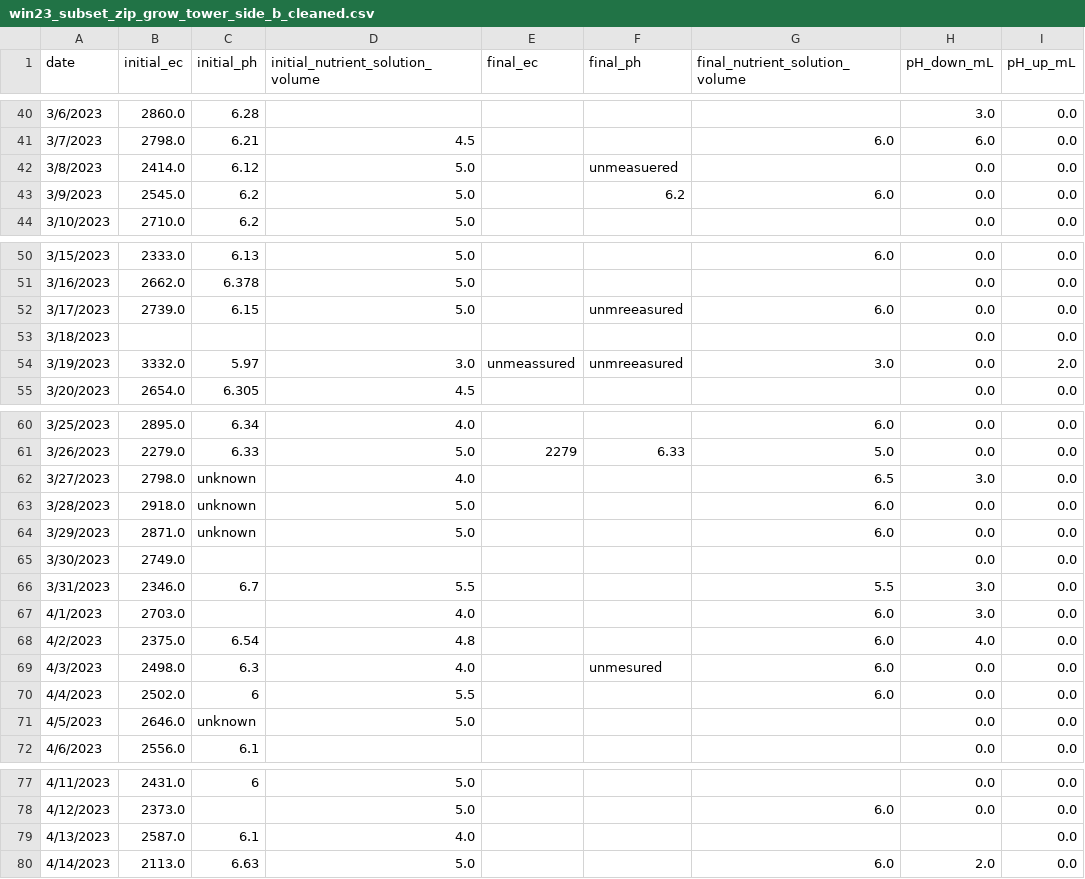
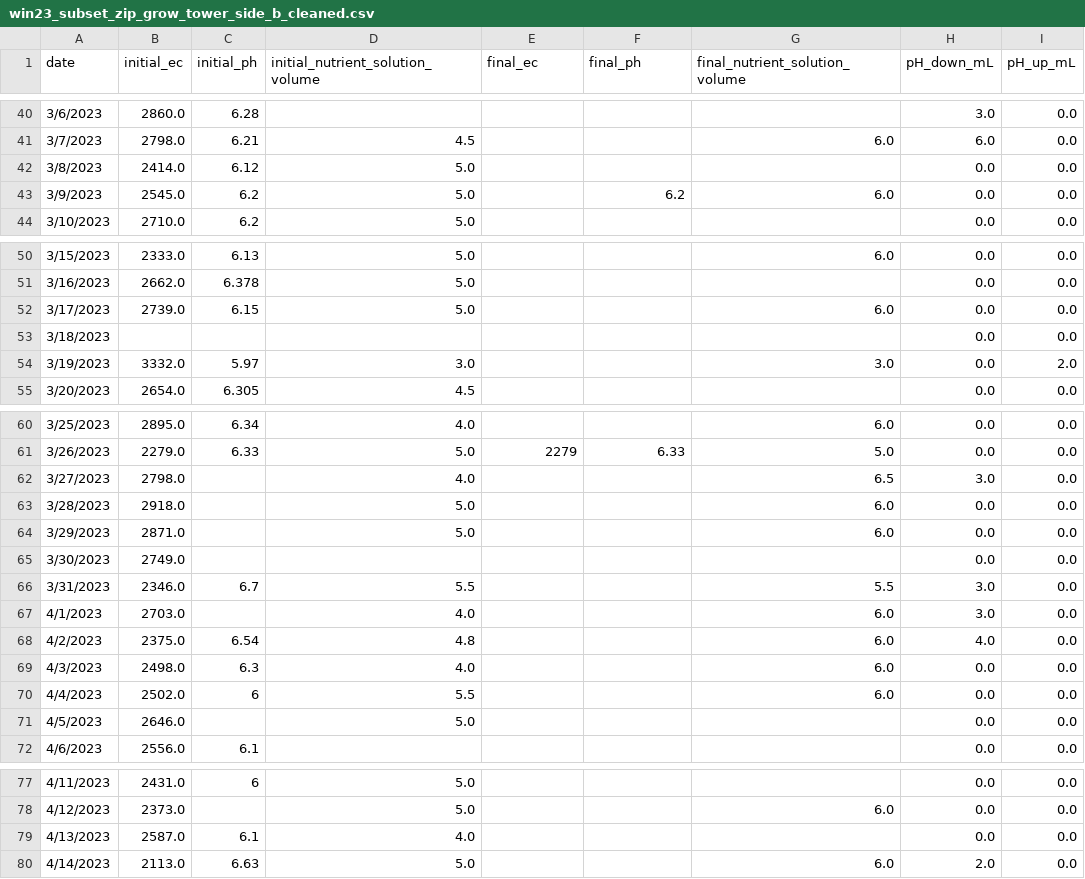
Before and after one commit to ctuguinay/UWIndoorFarmControlSystem, a CSV file: data/daily_system_data/win23_subset_zip_grow_tower_side_b_cleaned.csv, drawn as a sheet; only a part is shown, gaps mark what is left out; the diff covers the shown part only; the diff names each change by its address in the sheet, - before the commit and + after, or states it on an @@ line.

Commit message:
clean further

```diff
--- a/data/daily_system_data/win23_subset_zip_grow_tower_side_b_cleaned.csv
+++ b/data/daily_system_data/win23_subset_zip_grow_tower_side_b_cleaned.csv
-F42 (final_ph): unmeasuered
+F42 (final_ph): (empty)
-F52 (final_ph): unmreeasured
+F52 (final_ph): (empty)
-E54 (final_ec): unmeassured
+E54 (final_ec): (empty)
-F54 (final_ph): unmreeasured
+F54 (final_ph): (empty)
-C62:C64 (initial_ph): unknown
+C62:C64 (initial_ph): (empty)
-F69 (final_ph): unmesured
+F69 (final_ph): (empty)
-C71 (initial_ph): unknown
+C71 (initial_ph): (empty)
-H79 (pH_down_mL): (empty)
+H79 (pH_down_mL): 0.0
```
Also changed, not shown: 1 edited cell elsewhere in this file, data/daily_system_data/win23_subset_zip_grow_tower_side_b_cleaned_interpolated.csv, 2 other files.
